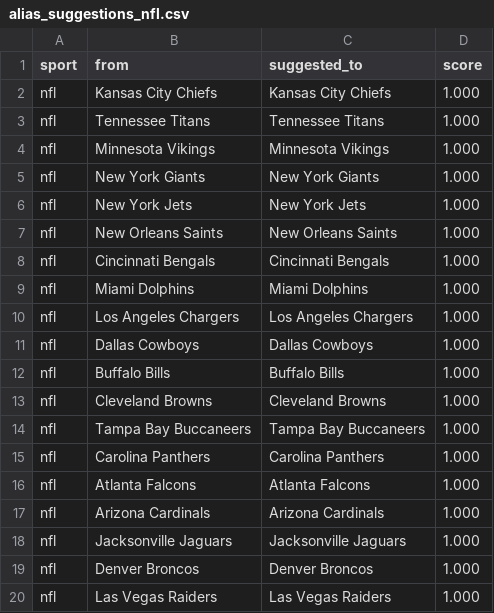
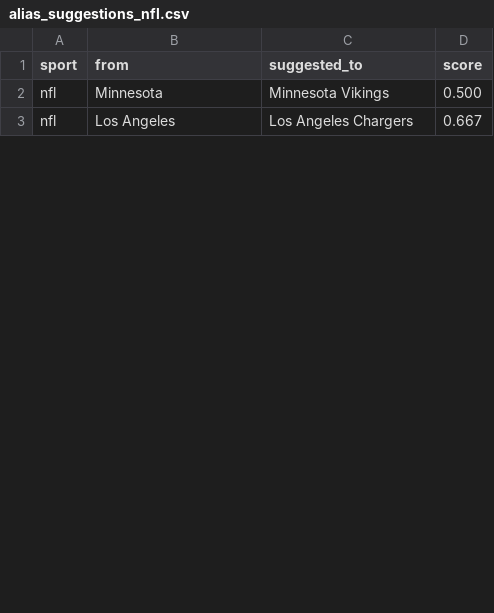
Before and after one commit to cterpening/What_Channel_Is_The_Game, a CSV file: alias_suggestions_nfl.csv, drawn as a sheet; only a part is shown; the diff covers the shown part only.

```diff
--- a/alias_suggestions_nfl.csv
+++ b/alias_suggestions_nfl.csv
@@ -1,20 +1,3 @@
 sport,from,suggested_to,score
-nfl,Kansas City Chiefs,Kansas City Chiefs,1.000
-nfl,Tennessee Titans,Tennessee Titans,1.000
-nfl,Minnesota Vikings,Minnesota Vikings,1.000
-nfl,New York Giants,New York Giants,1.000
-nfl,New York Jets,New York Jets,1.000
-nfl,New Orleans Saints,New Orleans Saints,1.000
-nfl,Cincinnati Bengals,Cincinnati Bengals,1.000
-nfl,Miami Dolphins,Miami Dolphins,1.000
-nfl,Los Angeles Chargers,Los Angeles Chargers,1.000
-nfl,Dallas Cowboys,Dallas Cowboys,1.000
-nfl,Buffalo Bills,Buffalo Bills,1.000
-nfl,Cleveland Browns,Cleveland Browns,1.000
-nfl,Tampa Bay Buccaneers,Tampa Bay Buccaneers,1.000
-nfl,Carolina Panthers,Carolina Panthers,1.000
-nfl,Atlanta Falcons,Atlanta Falcons,1.000
-nfl,Arizona Cardinals,Arizona Cardinals,1.000
-nfl,Jacksonville Jaguars,Jacksonville Jaguars,1.000
-nfl,Denver Broncos,Denver Broncos,1.000
-nfl,Las Vegas Raiders,Las Vegas Raiders,1.000
+nfl,Minnesota,Minnesota Vikings,0.500
+nfl,Los Angeles,Los Angeles Chargers,0.667
```
Also changed, not shown: 7 removed rows and 2 moved rows elsewhere in this file, alias_suggestions_cfb.csv, alias_suggestions_nba.csv, 4 other files.
